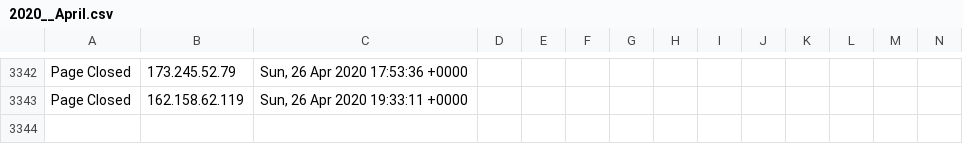
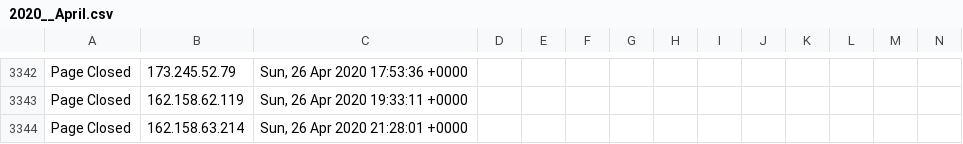
Before and after one commit to runacode/apihomecare.com, a CSV file: logs/2020__April.csv, drawn as a sheet; only a part is shown, gaps mark what is left out; rows hold the shown columns only; the diff names each change by its address in the sheet, - before the commit and + after, or states it on an @@ line.

Commit message:
Site Editor Update

```diff
--- a/logs/2020__April.csv
+++ b/logs/2020__April.csv
+row 3344: Page Closed | 162.158.63.214 | Sun, 26 Apr 2020 21:28:01 +0000
```
